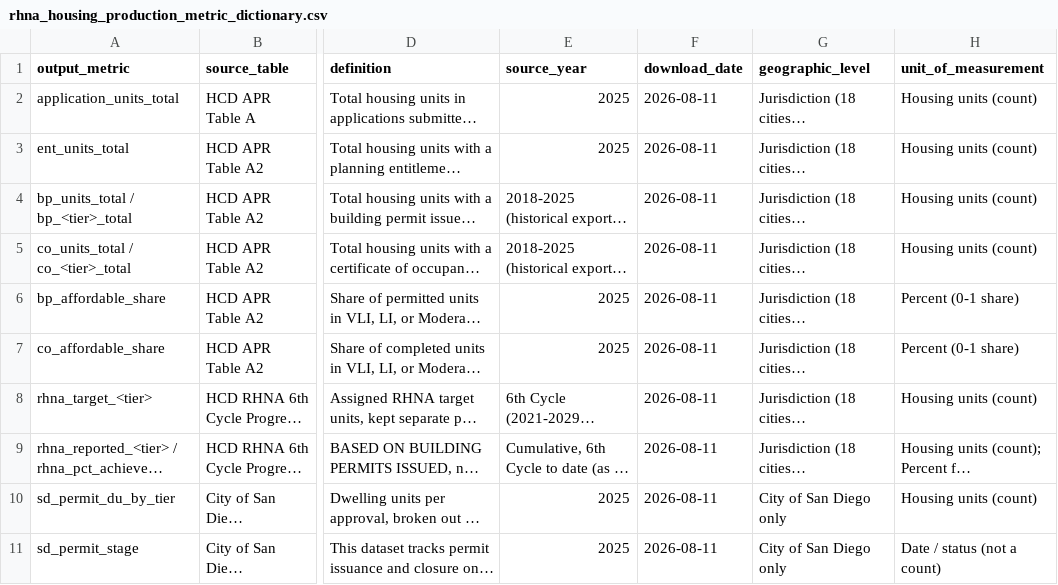
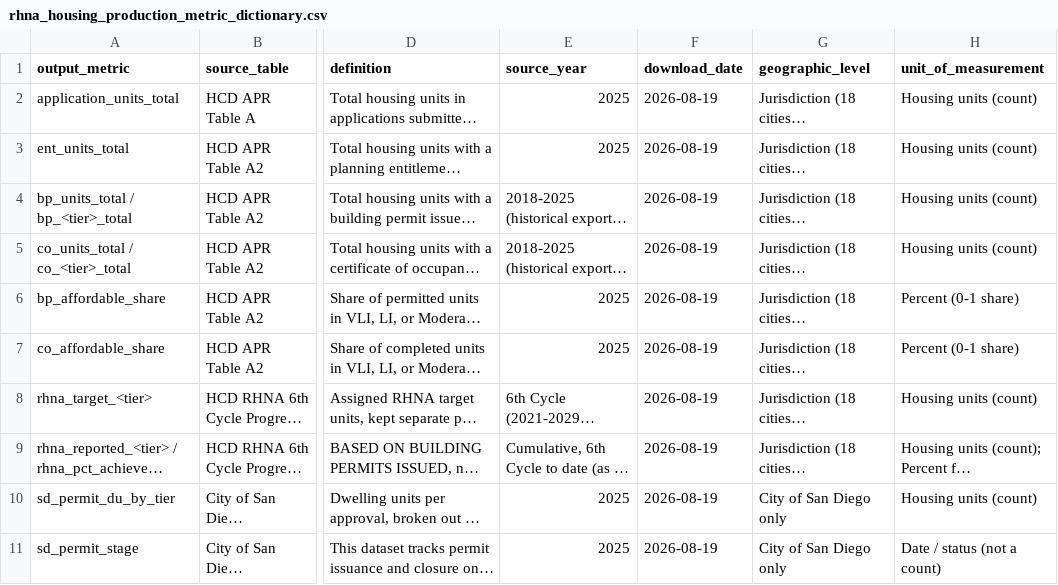
Before and after one commit to laurenthanhvo/chpd-dashboard-data-validation, a CSV file: van's work/docs/rhna_housing_production_metric_dictionary.csv, drawn as a sheet; only a part is shown, gaps mark what is left out; long unchanged cells end in …; the diff names each change by its address in the sheet, - before the commit and + after, or states it on an @@ line.

```diff
--- a/van's work/docs/rhna_housing_production_metric_dictionary.csv
+++ b/van's work/docs/rhna_housing_production_metric_dictionary.csv
-F2:F11 (download_date): 2026-08-11
+F2:F11 (download_date): 2026-08-19
```
Also changed, not shown: van's work/docs/export_metadata.csv, 3 other files.
